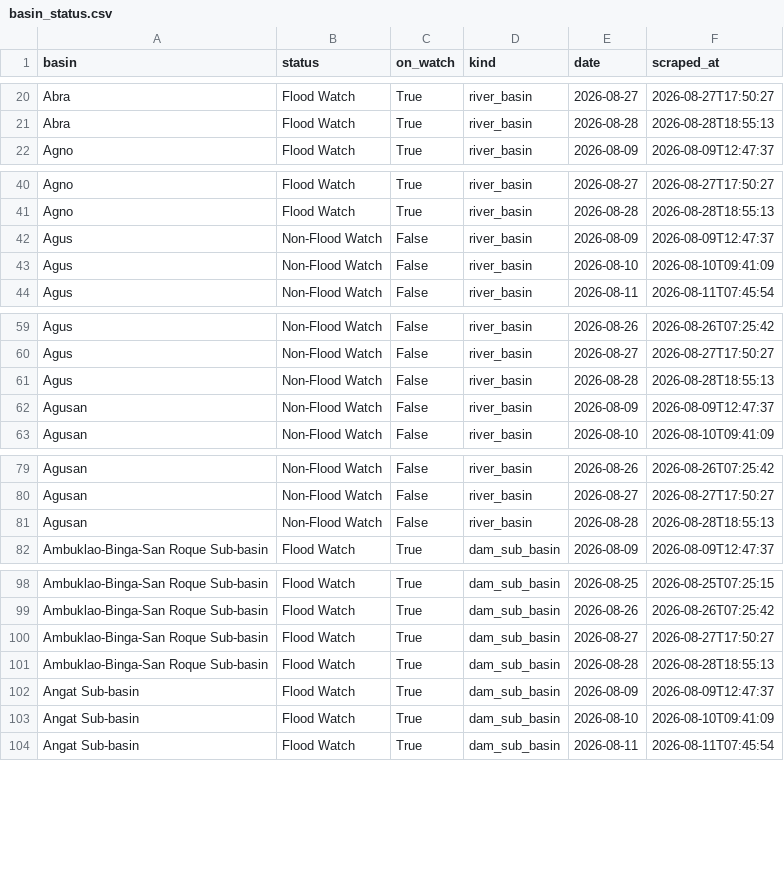
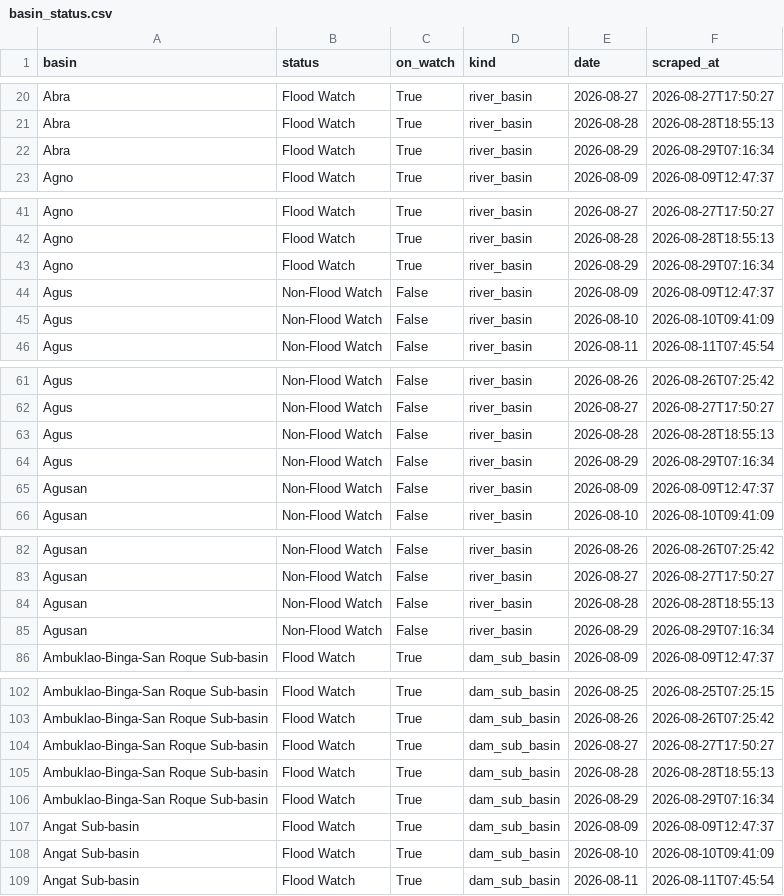
Before and after one commit to Zeref538/apaw, a CSV file: data/basin_status.csv, drawn as a sheet; only a part is shown, gaps mark what is left out; the diff covers the shown part only; the diff names each change by its address in the sheet, - before the commit and + after, or states it on an @@ line.

```diff
--- a/data/basin_status.csv
+++ b/data/basin_status.csv
+row 22: Abra | Flood Watch | True | river_basin | 2026-08-29 | 2026-08-29T07:16:34
+row 43: Agno | Flood Watch | True | river_basin | 2026-08-29 | 2026-08-29T07:16:34
+row 64: Agus | Non-Flood Watch | False | river_basin | 2026-08-29 | 2026-08-29T07:16:34
+row 85: Agusan | Non-Flood Watch | False | river_basin | 2026-08-29 | 2026-08-29T07:16:34
+row 106: Ambuklao-Binga-San Roque Sub-basin | Flood Watch | True | dam_sub_basin | 2026-08-29 | 2026-08-29T07:16:34
```
Also changed, not shown: 17 added rows elsewhere in this file, data/dam_levels.csv, 6 other files.
